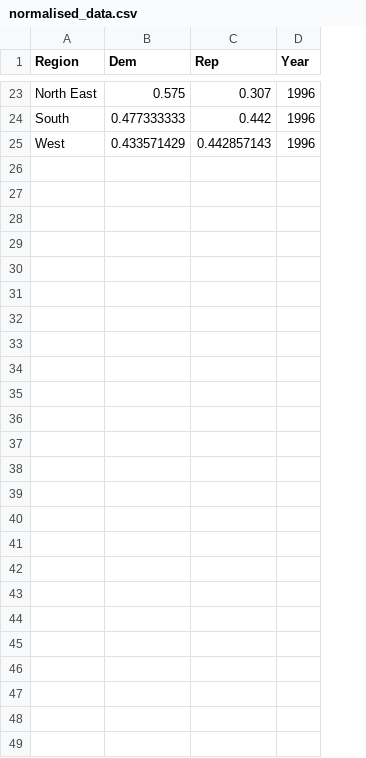
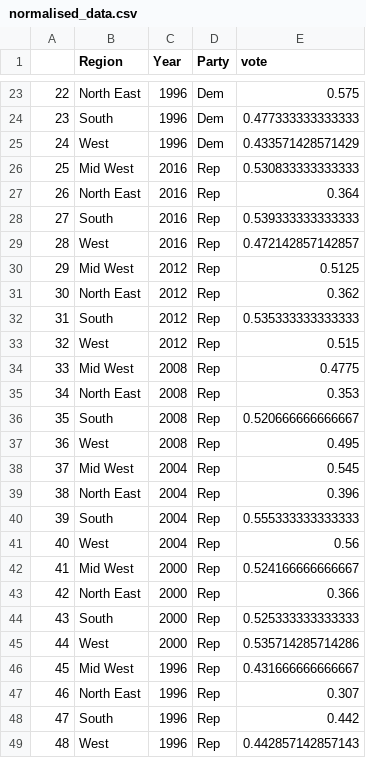
Before and after one commit to mubink51/FIT3179Hw2, a CSV file: normalised_data.csv, drawn as a sheet; only a part is shown, gaps mark what is left out; removed rows and columns are numbered as before the commit, all else as after; the diff names each change by its address in the sheet, - before the commit and + after, or states it on an @@ line.

Commit message:
Add files via upload

```diff
--- a/normalised_data.csv
+++ b/normalised_data.csv
+column A, rows 23-25: 22 | 23 | 24
-column B (Dem), rows 23-25: 0.575 | 0.477333333 | 0.433571429
-column C (Rep), rows 23-25: 0.307 | 0.442 | 0.442857143
+column D (Party), rows 23-25: all Dem
+column E (vote), rows 23-25: 0.575 | 0.477333333333333 | 0.433571428571429
+row 26: 25 | Mid West | 2016 | Rep | 0.530833333333333
+row 27: 26 | North East | 2016 | Rep | 0.364
+row 28: 27 | South | 2016 | Rep | 0.539333333333333
+row 29: 28 | West | 2016 | Rep | 0.472142857142857
+row 30: 29 | Mid West | 2012 | Rep | 0.5125
+row 31: 30 | North East | 2012 | Rep | 0.362
+row 32: 31 | South | 2012 | Rep | 0.535333333333333
+row 33: 32 | West | 2012 | Rep | 0.515
+row 34: 33 | Mid West | 2008 | Rep | 0.4775
+row 35: 34 | North East | 2008 | Rep | 0.353
+row 36: 35 | South | 2008 | Rep | 0.520666666666667
+row 37: 36 | West | 2008 | Rep | 0.495
+row 38: 37 | Mid West | 2004 | Rep | 0.545
+row 39: 38 | North East | 2004 | Rep | 0.396
+row 40: 39 | South | 2004 | Rep | 0.555333333333333
+row 41: 40 | West | 2004 | Rep | 0.56
+row 42: 41 | Mid West | 2000 | Rep | 0.524166666666667
+row 43: 42 | North East | 2000 | Rep | 0.366
+row 44: 43 | South | 2000 | Rep | 0.525333333333333
+row 45: 44 | West | 2000 | Rep | 0.535714285714286
+row 46: 45 | Mid West | 1996 | Rep | 0.431666666666667
+row 47: 46 | North East | 1996 | Rep | 0.307
+row 48: 47 | South | 1996 | Rep | 0.442
+row 49: 48 | West | 1996 | Rep | 0.442857142857143
```
